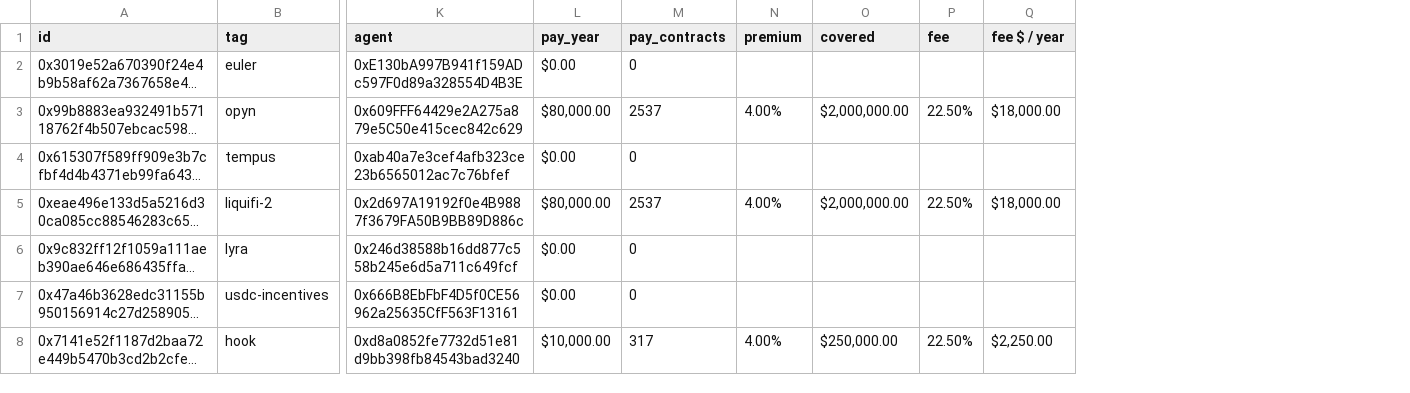
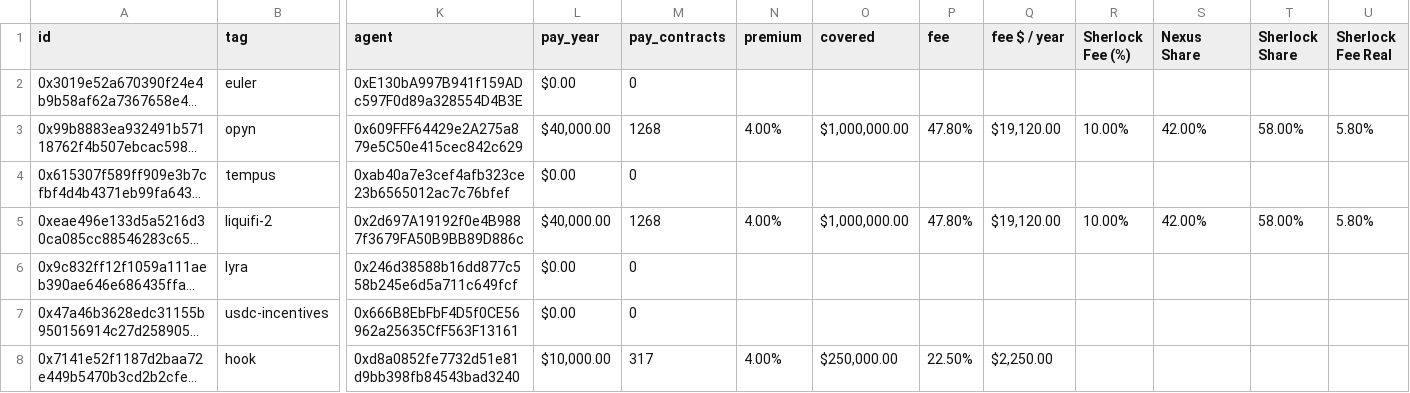
Before and after one commit to sherlock-protocol/sherlock-v2-indexer, a CSV file: meta/protocols.csv, drawn as a sheet; only a part is shown, gaps mark what is left out; long unchanged cells end in …; the diff covers the shown part only; the diff names each change by its address in the sheet, - before the commit and + after, or states it on an @@ line.

Commit message:
add meta

```diff
--- a/meta/protocols.csv
+++ b/meta/protocols.csv
+column R (Sherlock Fee (%)), rows 3-5: 10.00% |  | 10.00%
+column S (Nexus Share), rows 3-5: 42.00% |  | 42.00%
+column T (Sherlock Share), rows 3-5: 58.00% |  | 58.00%
+column U (Sherlock Fee Real), rows 3-5: 5.80% |  | 5.80%
-L3 (pay_year): $80,000.00
+L3 (pay_year): $40,000.00
-M3 (pay_contracts): 2537
+M3 (pay_contracts): 1268
-O3 (covered): $2,000,000.00
+O3 (covered): $1,000,000.00
-P3 (fee): 22.50%
+P3 (fee): 47.80%
-Q3 (fee $ / year): $18,000.00
+Q3 (fee $ / year): $19,120.00
-L5 (pay_year): $80,000.00
+L5 (pay_year): $40,000.00
-M5 (pay_contracts): 2537
+M5 (pay_contracts): 1268
-O5 (covered): $2,000,000.00
+O5 (covered): $1,000,000.00
-P5 (fee): 22.50%
+P5 (fee): 47.80%
-Q5 (fee $ / year): $18,000.00
+Q5 (fee $ / year): $19,120.00
```
Also changed, not shown: 1 added row and 33 edited cells elsewhere in this file.
